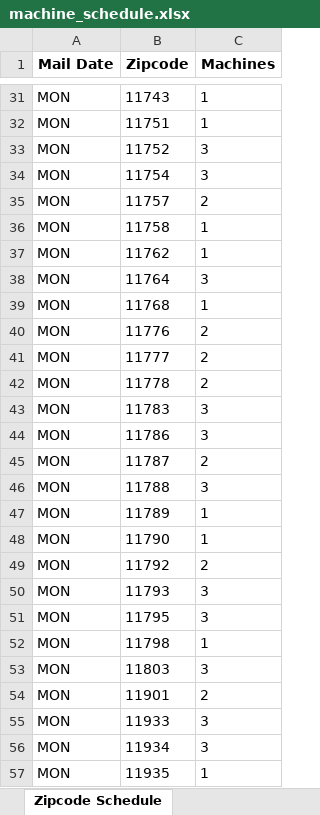
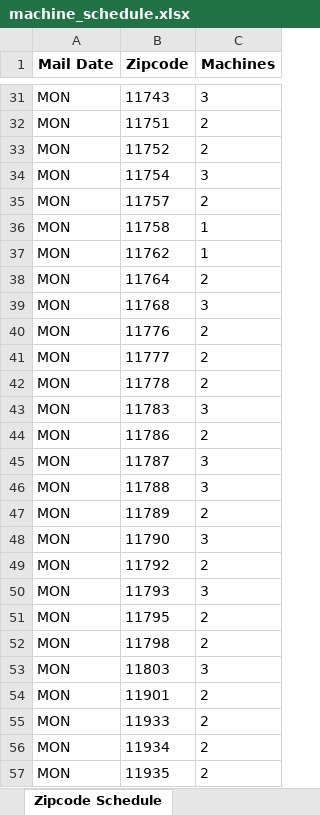
Before and after one commit to jimelj/machine-scheduler, an Excel workbook: machine_schedule.xlsx, sheet Zipcode Schedule, drawn as a sheet; only a part is shown, gaps mark what is left out; values as stored, in another font and other column widths than the file's, no borders; the diff covers the shown part only; the diff names each change by its address in the sheet, - before the commit and + after, or states it on an @@ line.

```diff
--- a/machine_schedule.xlsx (sheet Zipcode Schedule)
+++ b/machine_schedule.xlsx (sheet Zipcode Schedule)
-C31 (Machines): 1
+C31 (Machines): 3
-C32 (Machines): 1
+C32 (Machines): 2
-C33 (Machines): 3
+C33 (Machines): 2
-C38 (Machines): 3
+C38 (Machines): 2
-C39 (Machines): 1
+C39 (Machines): 3
-C44 (Machines): 3
+C44 (Machines): 2
-C45 (Machines): 2
+C45 (Machines): 3
-C47 (Machines): 1
+C47 (Machines): 2
-C48 (Machines): 1
+C48 (Machines): 3
-C51 (Machines): 3
+C51 (Machines): 2
-C52 (Machines): 1
+C52 (Machines): 2
-C55:C56 (Machines): 3
+C55:C56 (Machines): 2
-C57 (Machines): 1
+C57 (Machines): 2
```
Also changed, not shown: 82 edited cells elsewhere in this sheet, sheet Machine Schedule, sheet MON Schedule, sheet TUE Schedule, sheet Daily Machine Loads, other sheet tabs, 5 other files.
